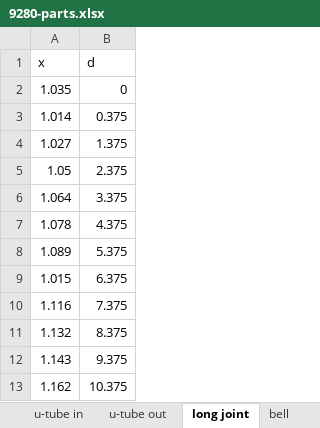
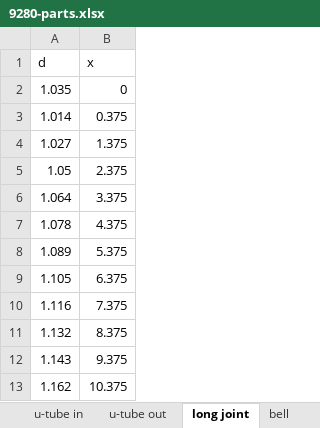
Before and after one commit to dncoble/Open-Bassoon, an Excel workbook: python_env/select group parts/9280-parts.xlsx, sheet long joint, drawn as a sheet; only a part is shown; values as stored, in another font and other column widths than the file's, no borders; removed rows and columns are numbered as before the commit, all else as after; the diff names each change by its address in the sheet, - before the commit and + after, or states it on an @@ line.

```diff
--- a/python_env/select group parts/9280-parts.xlsx (sheet long joint)
+++ b/python_env/select group parts/9280-parts.xlsx (sheet long joint)
-row 1: x | d
+row 1: d | x
-A9: 1.015
+A9: 1.105
```
Also changed, not shown: sheet bell, sheet boot large bore, sheet boot small bore, sheet wing, sheet u-tube in, sheet u-tube out, python_env/select group parts/10307-parts.xlsx, python_env/select group parts/8331-parts.xlsx, 23 other files.
